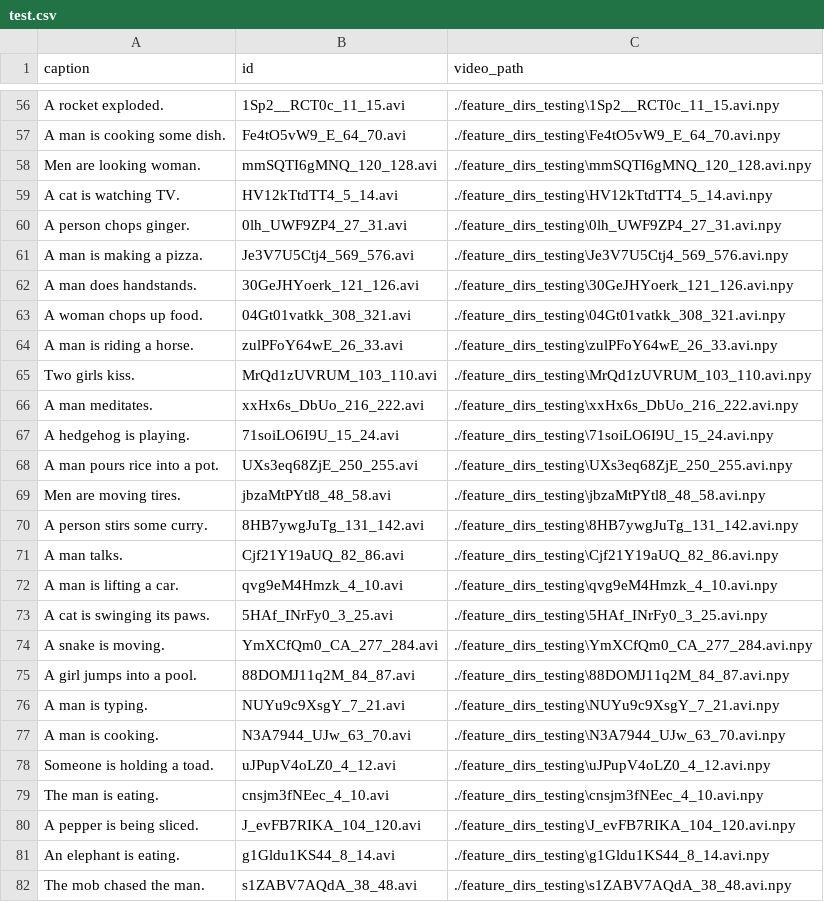
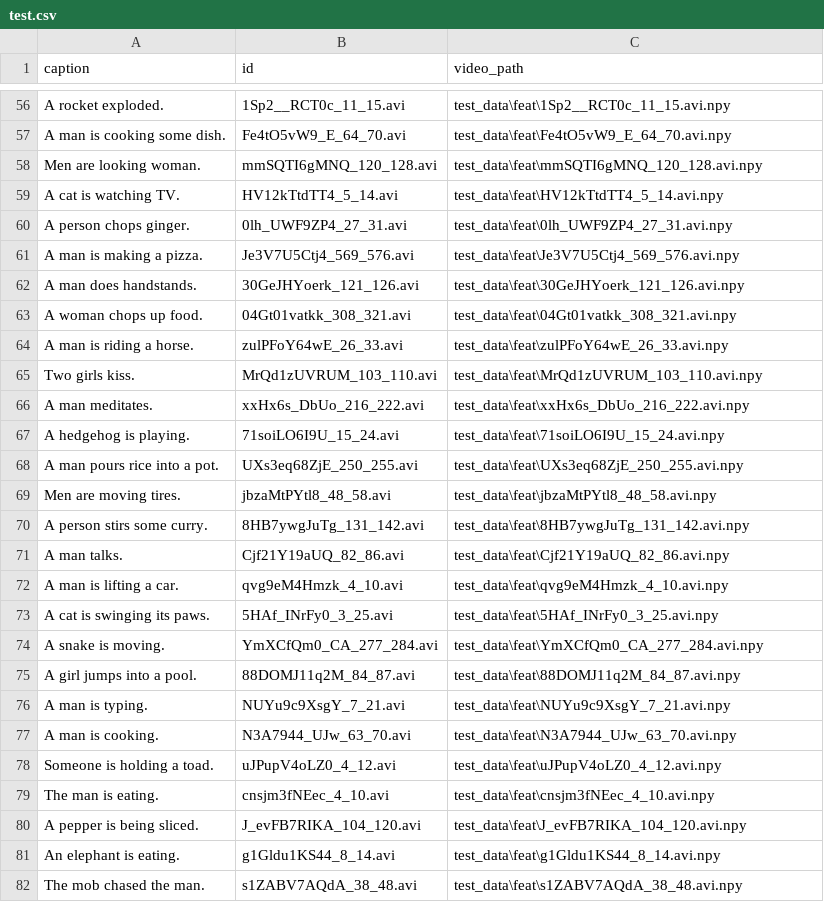
Before and after one commit to siqisiqisiqisiqi/hw2, a CSV file: Processed_data/test.csv, drawn as a sheet; only a part is shown, gaps mark what is left out; the diff covers the shown part only; the diff names each change by its address in the sheet, - before the commit and + after, or states it on an @@ line.

```diff
--- a/Processed_data/test.csv
+++ b/Processed_data/test.csv
-C56 (video_path): ./feature_dirs_testing\1Sp2__RCT0c_11_15.avi.npy
+C56 (video_path): test_data\feat\1Sp2__RCT0c_11_15.avi.npy
-C57 (video_path): ./feature_dirs_testing\Fe4tO5vW9_E_64_70.avi.npy
+C57 (video_path): test_data\feat\Fe4tO5vW9_E_64_70.avi.npy
-C58 (video_path): ./feature_dirs_testing\mmSQTI6gMNQ_120_128.avi.npy
+C58 (video_path): test_data\feat\mmSQTI6gMNQ_120_128.avi.npy
-C59 (video_path): ./feature_dirs_testing\HV12kTtdTT4_5_14.avi.npy
+C59 (video_path): test_data\feat\HV12kTtdTT4_5_14.avi.npy
-C60 (video_path): ./feature_dirs_testing\0lh_UWF9ZP4_27_31.avi.npy
+C60 (video_path): test_data\feat\0lh_UWF9ZP4_27_31.avi.npy
-C61 (video_path): ./feature_dirs_testing\Je3V7U5Ctj4_569_576.avi.npy
+C61 (video_path): test_data\feat\Je3V7U5Ctj4_569_576.avi.npy
-C62 (video_path): ./feature_dirs_testing\30GeJHYoerk_121_126.avi.npy
+C62 (video_path): test_data\feat\30GeJHYoerk_121_126.avi.npy
-C63 (video_path): ./feature_dirs_testing\04Gt01vatkk_308_321.avi.npy
+C63 (video_path): test_data\feat\04Gt01vatkk_308_321.avi.npy
-C64 (video_path): ./feature_dirs_testing\zulPFoY64wE_26_33.avi.npy
+C64 (video_path): test_data\feat\zulPFoY64wE_26_33.avi.npy
-C65 (video_path): ./feature_dirs_testing\MrQd1zUVRUM_103_110.avi.npy
+C65 (video_path): test_data\feat\MrQd1zUVRUM_103_110.avi.npy
-C66 (video_path): ./feature_dirs_testing\xxHx6s_DbUo_216_222.avi.npy
+C66 (video_path): test_data\feat\xxHx6s_DbUo_216_222.avi.npy
-C67 (video_path): ./feature_dirs_testing\71soiLO6I9U_15_24.avi.npy
+C67 (video_path): test_data\feat\71soiLO6I9U_15_24.avi.npy
-C68 (video_path): ./feature_dirs_testing\UXs3eq68ZjE_250_255.avi.npy
+C68 (video_path): test_data\feat\UXs3eq68ZjE_250_255.avi.npy
-C69 (video_path): ./feature_dirs_testing\jbzaMtPYtl8_48_58.avi.npy
+C69 (video_path): test_data\feat\jbzaMtPYtl8_48_58.avi.npy
-C70 (video_path): ./feature_dirs_testing\8HB7ywgJuTg_131_142.avi.npy
+C70 (video_path): test_data\feat\8HB7ywgJuTg_131_142.avi.npy
-C71 (video_path): ./feature_dirs_testing\Cjf21Y19aUQ_82_86.avi.npy
+C71 (video_path): test_data\feat\Cjf21Y19aUQ_82_86.avi.npy
-C72 (video_path): ./feature_dirs_testing\qvg9eM4Hmzk_4_10.avi.npy
+C72 (video_path): test_data\feat\qvg9eM4Hmzk_4_10.avi.npy
-C73 (video_path): ./feature_dirs_testing\5HAf_INrFy0_3_25.avi.npy
+C73 (video_path): test_data\feat\5HAf_INrFy0_3_25.avi.npy
-C74 (video_path): ./feature_dirs_testing\YmXCfQm0_CA_277_284.avi.npy
+C74 (video_path): test_data\feat\YmXCfQm0_CA_277_284.avi.npy
-C75 (video_path): ./feature_dirs_testing\88DOMJ11q2M_84_87.avi.npy
+C75 (video_path): test_data\feat\88DOMJ11q2M_84_87.avi.npy
-C76 (video_path): ./feature_dirs_testing\NUYu9c9XsgY_7_21.avi.npy
+C76 (video_path): test_data\feat\NUYu9c9XsgY_7_21.avi.npy
-C77 (video_path): ./feature_dirs_testing\N3A7944_UJw_63_70.avi.npy
+C77 (video_path): test_data\feat\N3A7944_UJw_63_70.avi.npy
-C78 (video_path): ./feature_dirs_testing\uJPupV4oLZ0_4_12.avi.npy
+C78 (video_path): test_data\feat\uJPupV4oLZ0_4_12.avi.npy
-C79 (video_path): ./feature_dirs_testing\cnsjm3fNEec_4_10.avi.npy
+C79 (video_path): test_data\feat\cnsjm3fNEec_4_10.avi.npy
-C80 (video_path): ./feature_dirs_testing\J_evFB7RIKA_104_120.avi.npy
+C80 (video_path): test_data\feat\J_evFB7RIKA_104_120.avi.npy
-C81 (video_path): ./feature_dirs_testing\g1Gldu1KS44_8_14.avi.npy
+C81 (video_path): test_data\feat\g1Gldu1KS44_8_14.avi.npy
-C82 (video_path): ./feature_dirs_testing\s1ZABV7AQdA_38_48.avi.npy
+C82 (video_path): test_data\feat\s1ZABV7AQdA_38_48.avi.npy
```
Also changed, not shown: 73 edited cells elsewhere in this file, 6 other files.
